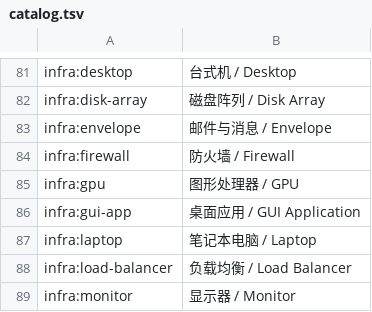
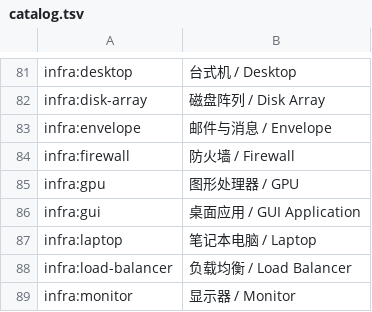
Before and after one commit to ljh-sh/icon, a TSV file: catalog.tsv, drawn as a sheet; only a part is shown, gaps mark what is left out.

Commit message:
refactor: 图标概念改名 gui-app → gui;版本化暂缓,加构建号击穿边缘缓存
- 概念改名:infra:gui-app → infra:gui(键名跟对外说法一致)
- 版本化(/v{n} + 别名指向推荐版本)这一轮先不做 —— 画风还在 v0 阶段迭代,
  直接改文件更省事;方案记到 issue 里,等风格定了再上
- 图标 URL 带上构建号:重新部署后 URL 变了,边缘缓存不会顶着旧图
  (之前 manifest 缓存 300s、图标 3600s,改完图上线还是旧的)
- manifest 缓存 300s → 60s

```diff
--- a/catalog.tsv
+++ b/catalog.tsv
@@ -85,3 +85,3 @@ infra:firewall	防火墙 / Firewall
 infra:gpu	图形处理器 / GPU
-infra:gui-app	桌面应用 / GUI Application
+infra:gui	桌面应用 / GUI Application
 infra:laptop	笔记本电脑 / Laptop
```
Also changed, not shown: 5 other files.
